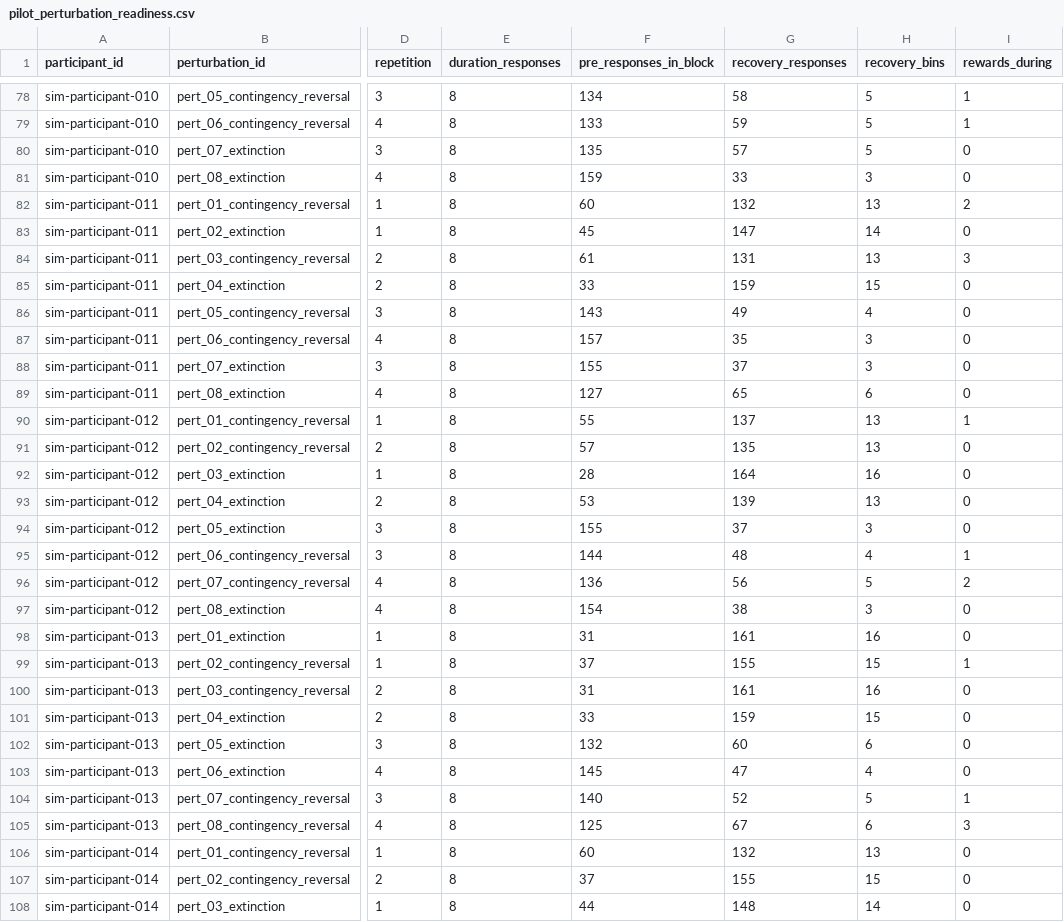
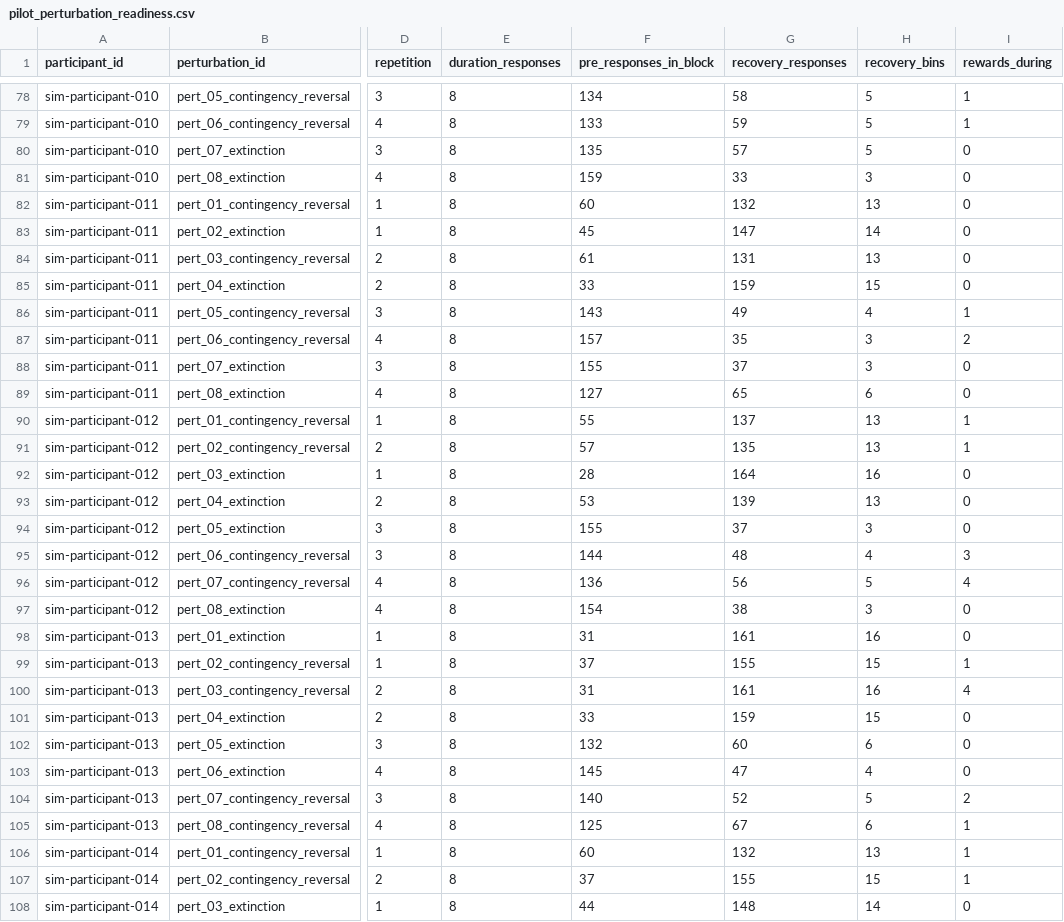
Before and after one commit to david-j-cox/eigenvectors-and-eigenvalues, a CSV file: analysis/outputs/pilot_perturbation_readiness.csv, drawn as a sheet; only a part is shown, gaps mark what is left out; the diff covers the shown part only; the diff names each change by its address in the sheet, - before the commit and + after, or states it on an @@ line.

```diff
--- a/analysis/outputs/pilot_perturbation_readiness.csv
+++ b/analysis/outputs/pilot_perturbation_readiness.csv
-I82 (rewards_during): 2
+I82 (rewards_during): 0
-I84 (rewards_during): 3
+I84 (rewards_during): 0
-I86 (rewards_during): 0
+I86 (rewards_during): 1
-I87 (rewards_during): 0
+I87 (rewards_during): 2
-I91 (rewards_during): 0
+I91 (rewards_during): 1
-I95 (rewards_during): 1
+I95 (rewards_during): 3
-I96 (rewards_during): 2
+I96 (rewards_during): 4
-I100 (rewards_during): 0
+I100 (rewards_during): 4
-I104 (rewards_during): 1
+I104 (rewards_during): 2
-I105 (rewards_during): 3
+I105 (rewards_during): 1
-I106:I107 (rewards_during): 0
+I106:I107 (rewards_during): 1
```
Also changed, not shown: 49 edited cells elsewhere in this file, analysis/outputs/pilot_color_vs_contingency.csv, analysis/outputs/pilot_individual_profiles.csv, 18 other files.
